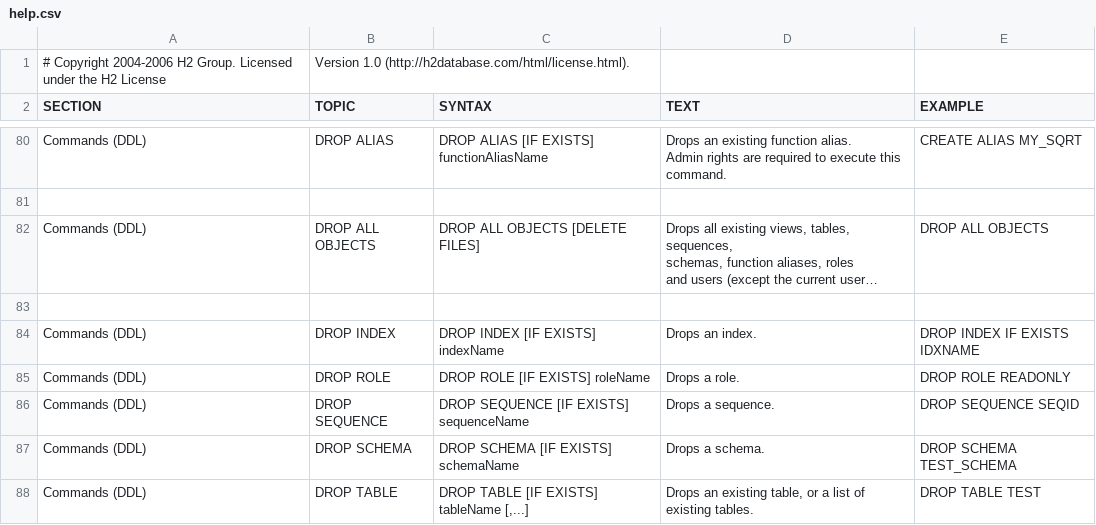
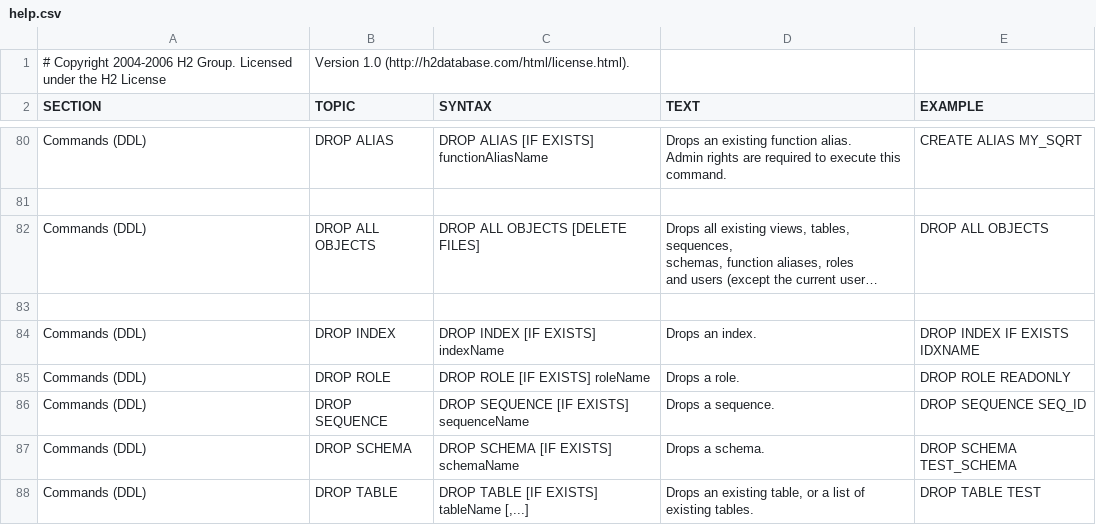
Before and after one commit to peterfich/h2database, a CSV file: h2/src/main/org/h2/res/help.csv, drawn as a sheet; only a part is shown, gaps mark what is left out; long unchanged cells end in …; the diff covers the shown part only.

```diff
--- a/h2/src/main/org/h2/res/help.csv
+++ b/h2/src/main/org/h2/res/help.csv
@@ -483,9 +483,9 @@ DROP ROLE READONLY
 "
-"Commands (DDL)","DROP SEQUENCE","
-DROP SEQUENCE [IF EXISTS] sequenceName
-","
-Drops a sequence.
-","
-DROP SEQUENCE SEQID
-"
+"Commands (DDL)","DROP SEQUENCE","
+DROP SEQUENCE [IF EXISTS] sequenceName
+","
+Drops a sequence.
+","
+DROP SEQUENCE SEQ_ID
+"
 "Commands (DDL)","DROP SCHEMA","
```
Also changed, not shown: 14 edited cells elsewhere in this file, 17 other files.
